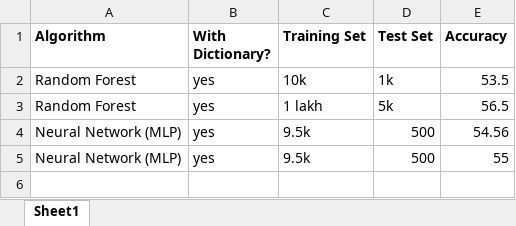
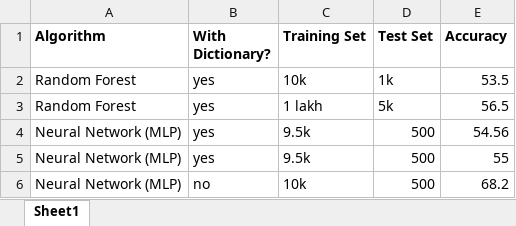
Before and after one commit to anantupadhyay/quora-question-pairs, an Excel workbook: Results.xlsx, sheet Sheet1, drawn as a sheet; values as stored, in another font and other column widths than the file's, no borders; the diff names each change by its address in the sheet, - before the commit and + after, or states it on an @@ line.

Commit message:
Add files via upload

```diff
--- a/Results.xlsx (sheet Sheet1)
+++ b/Results.xlsx (sheet Sheet1)
+row 6: Neural Network (MLP) | no | 10k | 500 | 68.2
```
